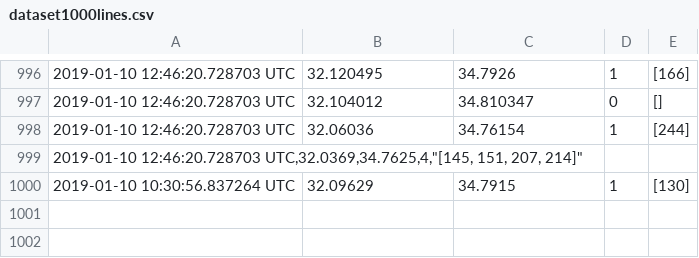
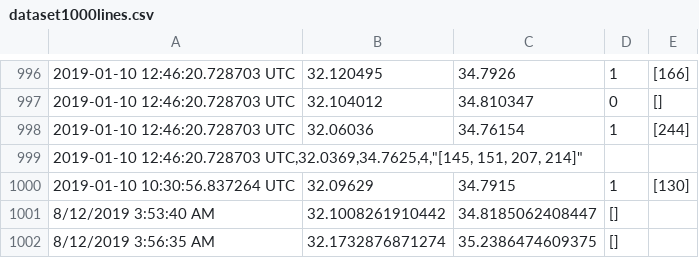
Before and after one commit to jmossorio99/Dataset-geolocation-with-GMap.NET, a CSV file: Project3/ShareAVehicle/dataset1000lines.csv, drawn as a sheet; only a part is shown, gaps mark what is left out.

```diff
--- a/Project3/ShareAVehicle/dataset1000lines.csv
+++ b/Project3/ShareAVehicle/dataset1000lines.csv
@@ -1000 +1000,3 @@
 2019-01-10 10:30:56.837264 UTC,32.09629,34.7915,1,[130]
+8/12/2019 3:53:40 AM, 32.1008261910442, 34.8185062408447, []
+8/12/2019 3:56:35 AM, 32.1732876871274, 35.2386474609375, []
```
Also changed, not shown: 1 other file.
